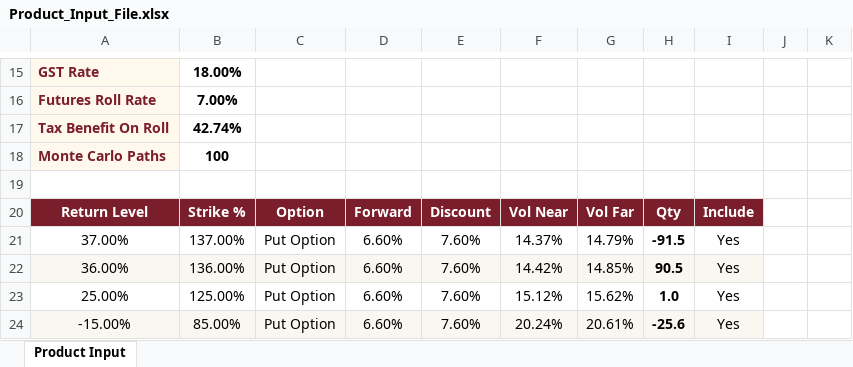
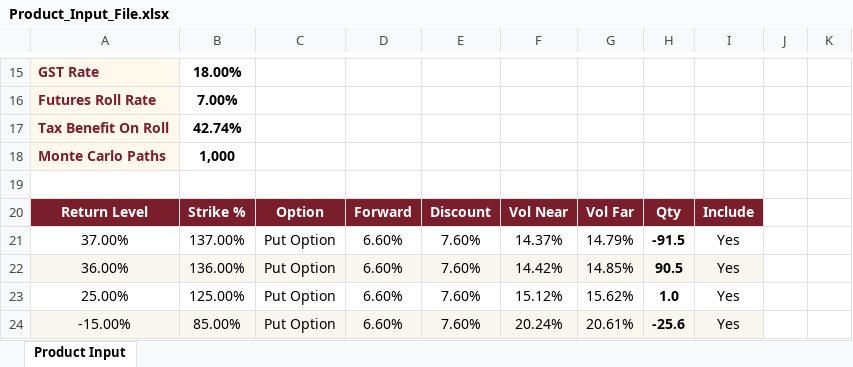
Before and after one commit to ShibayanBiswas/gift-city-aif-forwardtester, an Excel workbook: Product_Input_File.xlsx, sheet Product Input, drawn as a sheet; only a part is shown, gaps mark what is left out; values as stored, in another font and other column widths than the file's, no borders; charts and pictures not drawn; the diff names each change by its address in the sheet, - before the commit and + after, or states it on an @@ line.

```diff
--- a/Product_Input_File.xlsx (sheet Product Input)
+++ b/Product_Input_File.xlsx (sheet Product Input)
-B18: 100
+B18: 1,000
```
Also changed, not shown: backend/Product_Input_File.xlsx, 33 other files.
